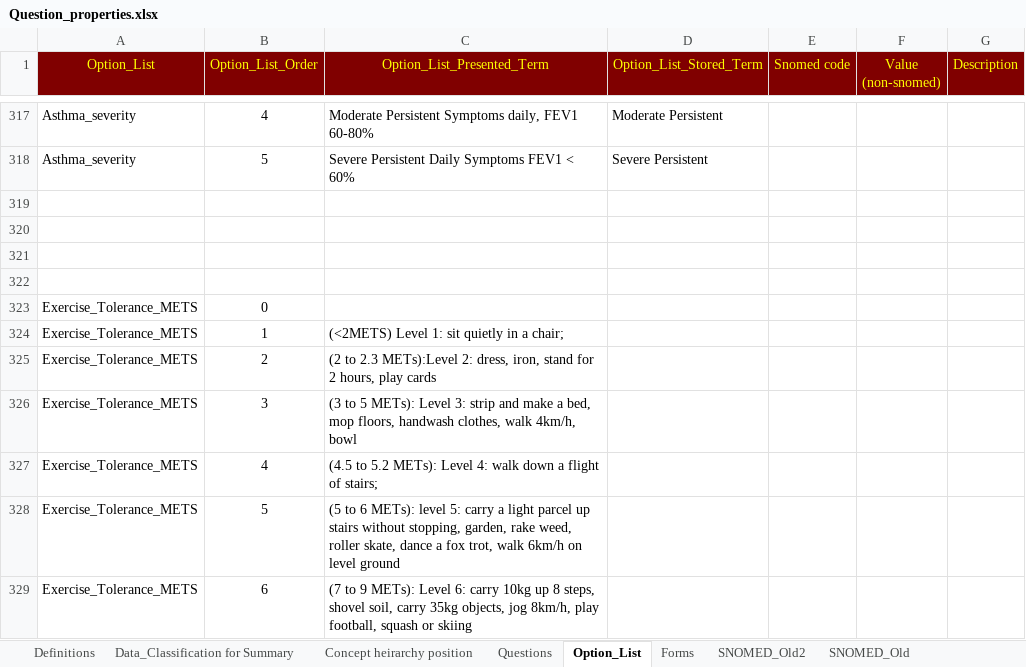
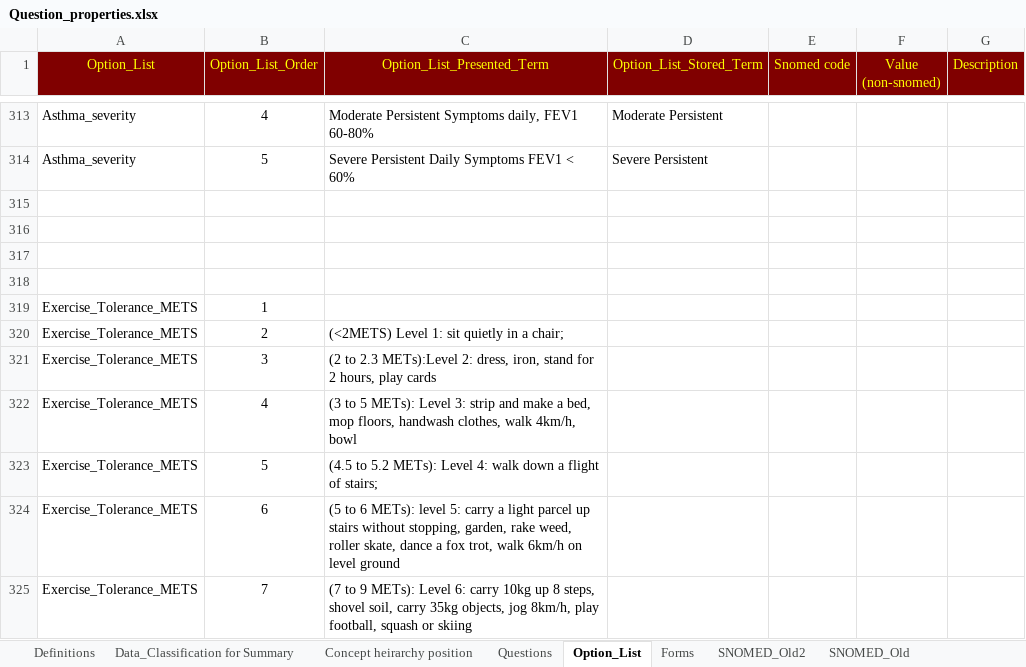
Before and after one commit to dbelavy/periop_open, an Excel workbook: spreadsheet/Question_properties.xlsx, sheet Option_List, drawn as a sheet; only a part is shown, gaps mark what is left out; values as stored, in another font and other column widths than the file's, no borders; removed rows and columns are numbered as before the commit, all else as after; the diff covers the shown part only; the diff names each change by its address in the sheet, - before the commit and + after, or states it on an @@ line.

```diff
--- a/spreadsheet/Question_properties.xlsx (sheet Option_List)
+++ b/spreadsheet/Question_properties.xlsx (sheet Option_List)
-row 323: Exercise_Tolerance_METS | 0
-C319 (Option_List_Presented_Term): (<2METS) Level 1: sit quietly in a chair;
+C319 (Option_List_Presented_Term): (empty)
-C320 (Option_List_Presented_Term): (2 to 2.3 METs):Level 2: dress, iron, stand for 2 hours, play cards
+C320 (Option_List_Presented_Term): (<2METS) Level 1: sit quietly in a chair;
-C321 (Option_List_Presented_Term): (3 to 5 METs): Level 3: strip and make a bed, mop floors, handwash clothes, walk 4km/h, bowl
+C321 (Option_List_Presented_Term): (2 to 2.3 METs):Level 2: dress, iron, stand for 2 hours, play cards
-C322 (Option_List_Presented_Term): (4.5 to 5.2 METs): Level 4: walk down a flight of stairs;
+C322 (Option_List_Presented_Term): (3 to 5 METs): Level 3: strip and make a bed, mop floors, handwash clothes, walk 4km/h, bowl
-C323 (Option_List_Presented_Term): (5 to 6 METs): level 5: carry a light parcel up stairs without stopping, garden, rake weed, roller skate, dance a fox trot, walk 6km/h on level ground
+C323 (Option_List_Presented_Term): (4.5 to 5.2 METs): Level 4: walk down a flight of stairs;
-C324 (Option_List_Presented_Term): (7 to 9 METs): Level 6: carry 10kg up 8 steps, shovel soil, carry 35kg objects, jog 8km/h, play football, squash or skiing
+C324 (Option_List_Presented_Term): (5 to 6 METs): level 5: carry a light parcel up stairs without stopping, garden, rake weed, roller skate, dance a fox trot, walk 6km/h on level ground
+row 325: Exercise_Tolerance_METS | 7 | (7 to 9 METs): Level 6: carry 10kg up 8 steps, shovel soil, carry 35kg objects, jog 8km/h, play football, squash or skiing
```
Also changed, not shown: 1 added row, 5 removed rows and 79 edited cells elsewhere in this sheet, sheet Questions, sheet Concept heirarchy position, formulas that keep their value, charts or pictures.
